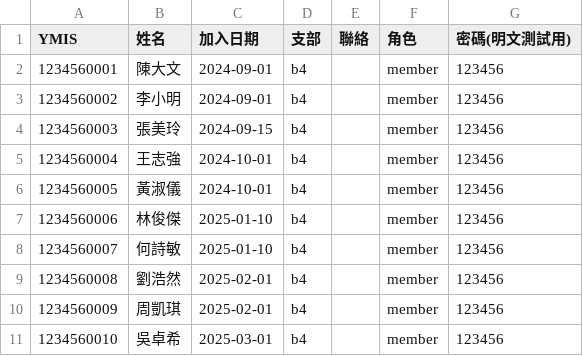
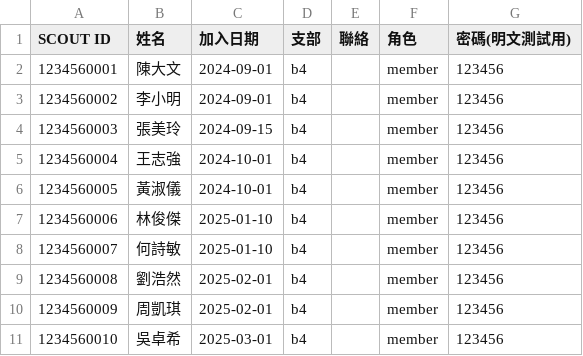
Before and after one commit to playerkousas-rgb/scoutbadge, a CSV file: data/mock_import.csv, drawn as a sheet.

```diff
--- a/data/mock_import.csv
+++ b/data/mock_import.csv
@@ -1,2 +1,2 @@
-YMIS,姓名,加入日期,支部,聯絡,角色,密碼(明文測試用)
+SCOUT ID,姓名,加入日期,支部,聯絡,角色,密碼(明文測試用)
 1234560001,陳大文,2024-09-01,b4,,member,123456
```
Also changed, not shown: data/members_template.csv, i18n_dict.tsv, 32 other files.
